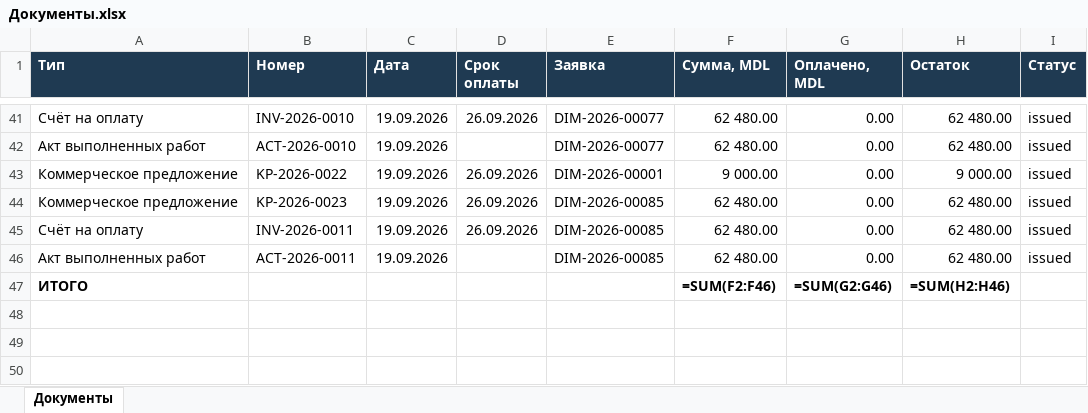
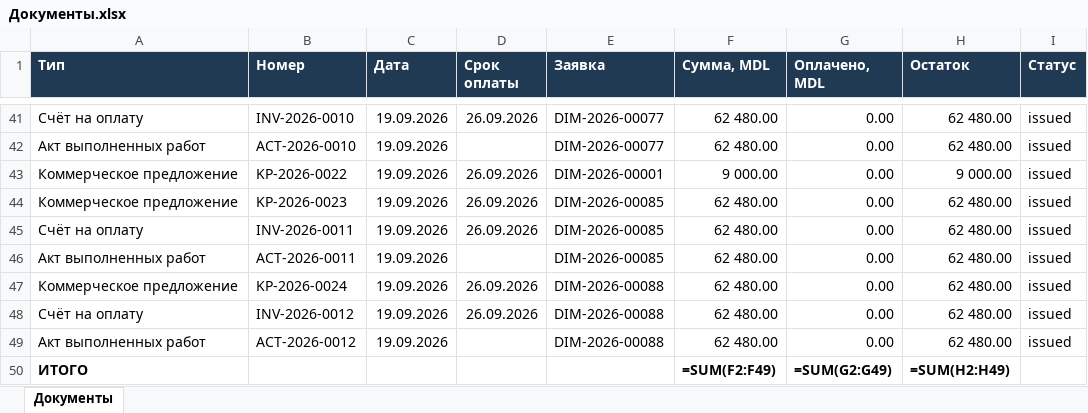
Before and after one commit to PavelTuhari/dimecon-liftportal, an Excel workbook: docs/generated/Документы.xlsx, sheet Документы, drawn as a sheet; only a part is shown, gaps mark what is left out; values as stored, in another font and other column widths than the file's, no borders; formulas without a stored value are shown as written; addresses are those after the commit; the diff names each change by its address in the sheet, - before the commit and + after, or states it on an @@ line.

```diff
--- a/docs/generated/Документы.xlsx (sheet Документы)
+++ b/docs/generated/Документы.xlsx (sheet Документы)
+row 47: Коммерческое предложение | KP-2026-0024 | 19.09.2026 | 26.09.2026 | DIM-2026-00088 | 62 480.00 | 0.00 | 62 480.00 | issued
+row 48: Счёт на оплату | INV-2026-0012 | 19.09.2026 | 26.09.2026 | DIM-2026-00088 | 62 480.00 | 0.00 | 62 480.00 | issued
+row 49: Акт выполненных работ | ACT-2026-0012 | 19.09.2026 |  | DIM-2026-00088 | 62 480.00 | 0.00 | 62 480.00 | issued
-F50 (Сумма, MDL): =SUM(F2:F46)
+F50 (Сумма, MDL): =SUM(F2:F49)
-G50 (Оплачено, MDL): =SUM(G2:G46)
+G50 (Оплачено, MDL): =SUM(G2:G49)
-H50 (Остаток): =SUM(H2:H46)
+H50 (Остаток): =SUM(H2:H49)
```
Also changed, not shown: docs/generated/Заявки.xlsx, docs/generated/Контакты.xlsx, 18 other files.
